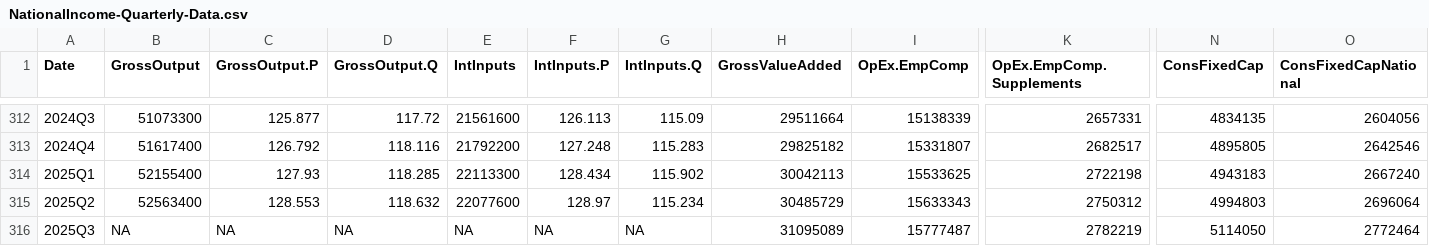
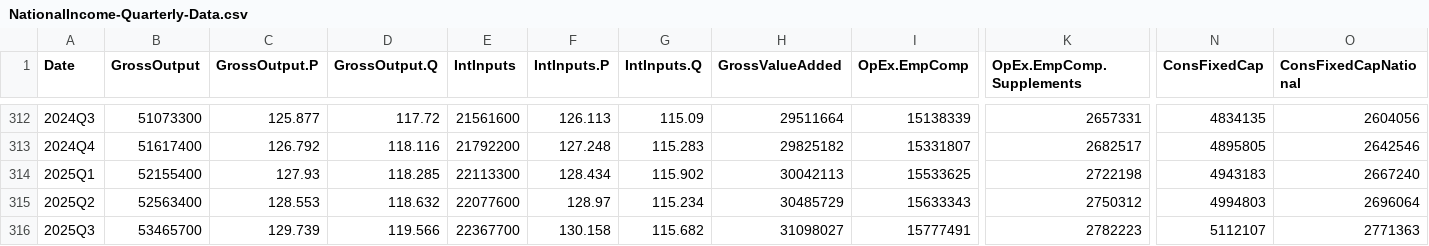
Before and after one commit to AguilarMike/marketobservatory, a CSV file: data/NationalIncome-Quarterly-Data.csv, drawn as a sheet; only a part is shown, gaps mark what is left out; the diff covers the shown part only; the diff names each change by its address in the sheet, - before the commit and + after, or states it on an @@ line.

```diff
--- a/data/NationalIncome-Quarterly-Data.csv
+++ b/data/NationalIncome-Quarterly-Data.csv
-B316 (GrossOutput): NA
+B316 (GrossOutput): 53465700
-C316 (GrossOutput.P): NA
+C316 (GrossOutput.P): 129.739
-D316 (GrossOutput.Q): NA
+D316 (GrossOutput.Q): 119.566
-E316 (IntInputs): NA
+E316 (IntInputs): 22367700
-F316 (IntInputs.P): NA
+F316 (IntInputs.P): 130.158
-G316 (IntInputs.Q): NA
+G316 (IntInputs.Q): 115.682
-H316 (GrossValueAdded): 31095089
+H316 (GrossValueAdded): 31098027
-I316 (OpEx.EmpComp): 15777487
+I316 (OpEx.EmpComp): 15777491
-K316 (OpEx.EmpComp.Supplements): 2782219
+K316 (OpEx.EmpComp.Supplements): 2782223
-N316 (ConsFixedCap): 5114050
+N316 (ConsFixedCap): 5112107
-O316 (ConsFixedCapNational): 2772464
+O316 (ConsFixedCapNational): 2771363
```
Also changed, not shown: 16 edited cells elsewhere in this file, data/CorpIncome-Quarterly-Data.csv, 11 other files.
